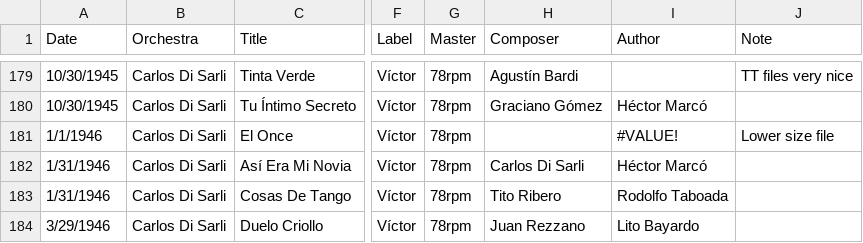
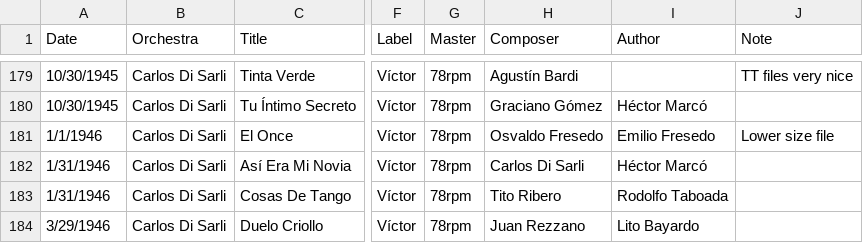
Before and after one commit to sericson0/tigertag, a CSV file: metadata/csv_files/Carlos Di Sarli.csv, drawn as a sheet; only a part is shown, gaps mark what is left out; the diff names each change by its address in the sheet, - before the commit and + after, or states it on an @@ line.

```diff
--- a/metadata/csv_files/Carlos Di Sarli.csv
+++ b/metadata/csv_files/Carlos Di Sarli.csv
-H181 (Composer): (empty)
+H181 (Composer): Osvaldo Fresedo
-I181 (Author): #VALUE!
+I181 (Author): Emilio Fresedo
```
Also changed, not shown: metadata/csv_files/Anibal Troilo.csv, metadata/csv_files/Miguel Calo.csv, 8 other files.
